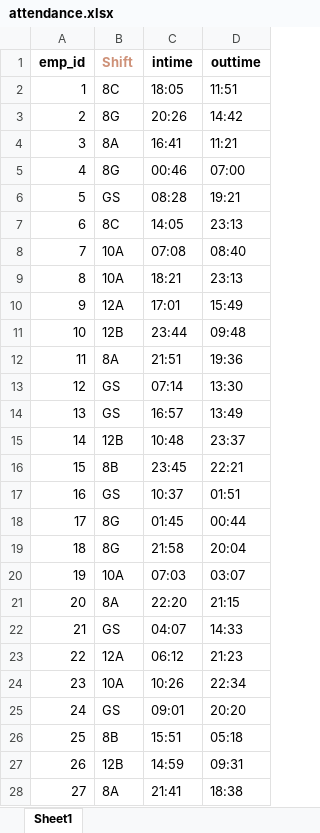
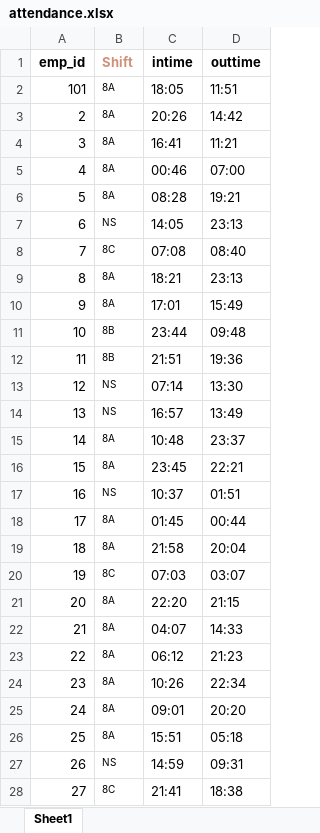
Before and after one commit to sabarinathan1611/KKL-Attendance-System, an Excel workbook: app/static/excel/attendance.xlsx, sheet Sheet1, drawn as a sheet; only a part is shown; values as stored, in another font and other column widths than the file's, no borders; the diff covers the shown part only; the diff names each change by its address in the sheet, - before the commit and + after, or states it on an @@ line.

```diff
--- a/app/static/excel/attendance.xlsx (sheet Sheet1)
+++ b/app/static/excel/attendance.xlsx (sheet Sheet1)
-A2 (emp_id): 1
+A2 (emp_id): 101
-B2 (Shift): 8C
+B2 (Shift): 8A
@@ B2:B28 text size: smaller @@
-B3 (Shift): 8G
+B3 (Shift): 8A
-B5 (Shift): 8G
+B5 (Shift): 8A
-B6 (Shift): GS
+B6 (Shift): 8A
-B7 (Shift): 8C
+B7 (Shift): NS
-B8 (Shift): 10A
+B8 (Shift): 8C
-B9 (Shift): 10A
+B9 (Shift): 8A
-B10 (Shift): 12A
+B10 (Shift): 8A
-B11 (Shift): 12B
+B11 (Shift): 8B
-B12 (Shift): 8A
+B12 (Shift): 8B
-B13:B14 (Shift): GS
+B13:B14 (Shift): NS
-B15 (Shift): 12B
+B15 (Shift): 8A
-B16 (Shift): 8B
+B16 (Shift): 8A
-B17 (Shift): GS
+B17 (Shift): NS
-B18:B19 (Shift): 8G
+B18:B19 (Shift): 8A
-B20 (Shift): 10A
+B20 (Shift): 8C
-B22 (Shift): GS
+B22 (Shift): 8A
-B23 (Shift): 12A
+B23 (Shift): 8A
-B24 (Shift): 10A
+B24 (Shift): 8A
-B25 (Shift): GS
+B25 (Shift): 8A
-B26 (Shift): 8B
+B26 (Shift): 8A
-B27 (Shift): 12B
+B27 (Shift): NS
-B28 (Shift): 8A
+B28 (Shift): 8C
```
Also changed, not shown: 67 edited cells and cell formats elsewhere in this sheet, app/static/excel/employee_data1.xlsx, app/static/excel/outattendance.xlsx, 41 other files.
